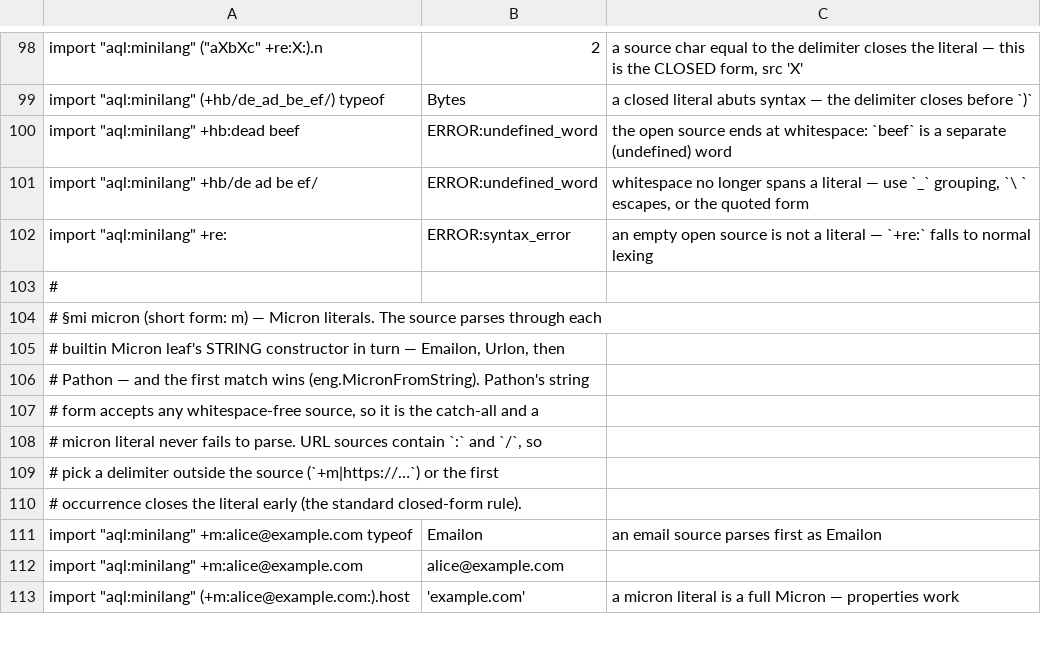
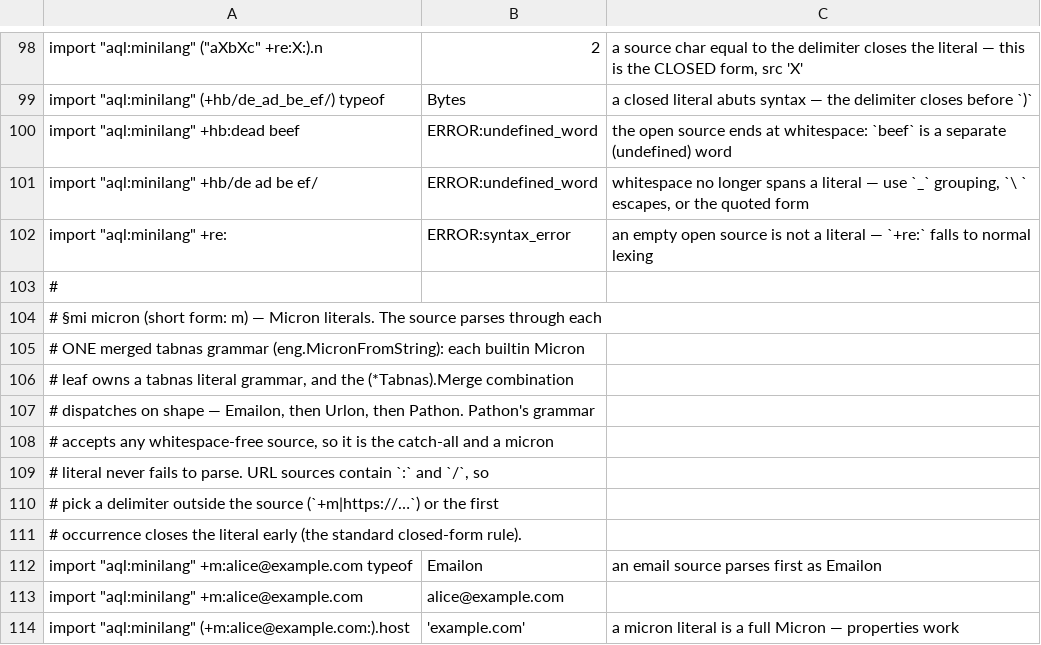
Before and after one commit to aql-lang/aql, a TSV file: lang/spec/module-minilang.tsv, drawn as a sheet; only a part is shown, gaps mark what is left out.

```diff
--- a/lang/spec/module-minilang.tsv
+++ b/lang/spec/module-minilang.tsv
@@ -104,6 +104,7 @@ import "aql:minilang"  +re:	ERROR:syntax_error	an empty open source is not a lit
 # §mi  micron (short form: m) — Micron literals. The source parses through each
-#      builtin Micron leaf's STRING constructor in turn — Emailon, Urlon, then
-#      Pathon — and the first match wins (eng.MicronFromString). Pathon's string
-#      form accepts any whitespace-free source, so it is the catch-all and a
-#      micron literal never fails to parse. URL sources contain `:` and `/`, so
+#      ONE merged tabnas grammar (eng.MicronFromString): each builtin Micron
+#      leaf owns a tabnas literal grammar, and the (*Tabnas).Merge combination
+#      dispatches on shape — Emailon, then Urlon, then Pathon. Pathon's grammar
+#      accepts any whitespace-free source, so it is the catch-all and a micron
+#      literal never fails to parse. URL sources contain `:` and `/`, so
 #      pick a delimiter outside the source (`+m|https://…`) or the first
```
Also changed, not shown: 17 other files.
